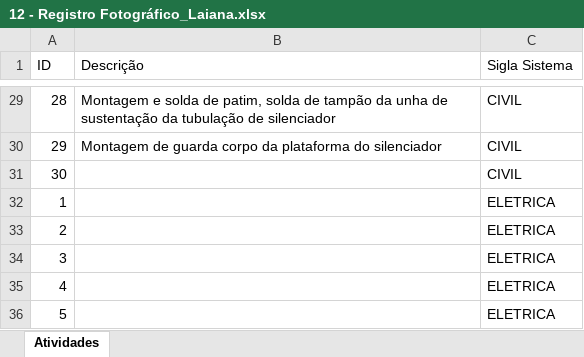
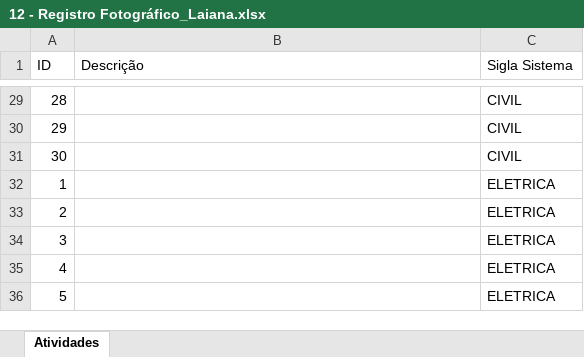
Before and after one commit to lucassnts963/images, an Excel workbook: 12 - Registro Fotográfico_Laiana.xlsx, sheet Atividades, drawn as a sheet; only a part is shown, gaps mark what is left out; values as stored, in another font and other column widths than the file's, no borders; table styles not drawn; the diff covers the shown part only; the diff names each change by its address in the sheet, - before the commit and + after, or states it on an @@ line.

```diff
--- a/12 - Registro Fotográfico_Laiana.xlsx (sheet Atividades)
+++ b/12 - Registro Fotográfico_Laiana.xlsx (sheet Atividades)
-B29 (Descrição): Montagem e solda de patim, solda de tampão da unha de sustentação da tubulação de silenciador
+B29 (Descrição): (empty)
-B30 (Descrição): Montagem de guarda corpo da plataforma do silenciador
+B30 (Descrição): (empty)
```
Also changed, not shown: 27 edited cells elsewhere in this sheet, 56 other files.
